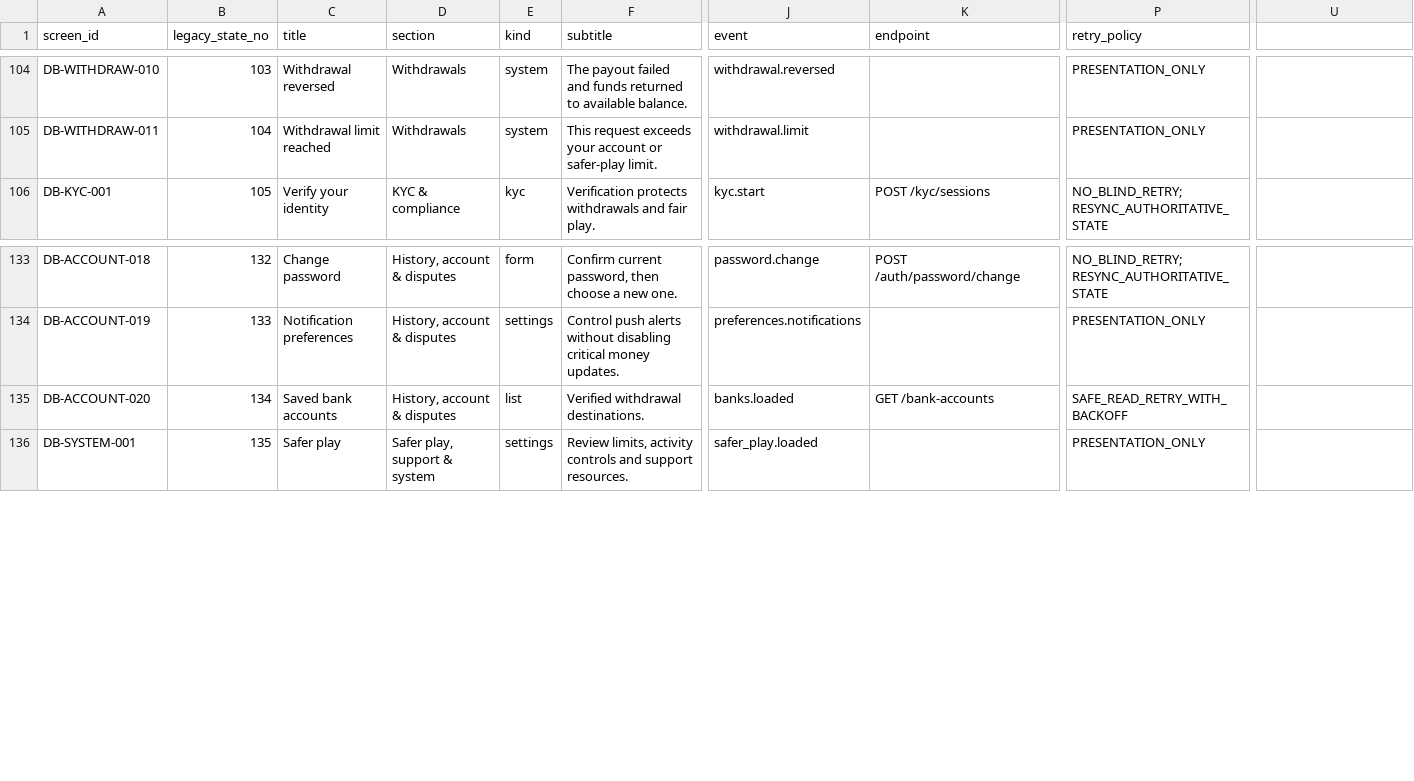
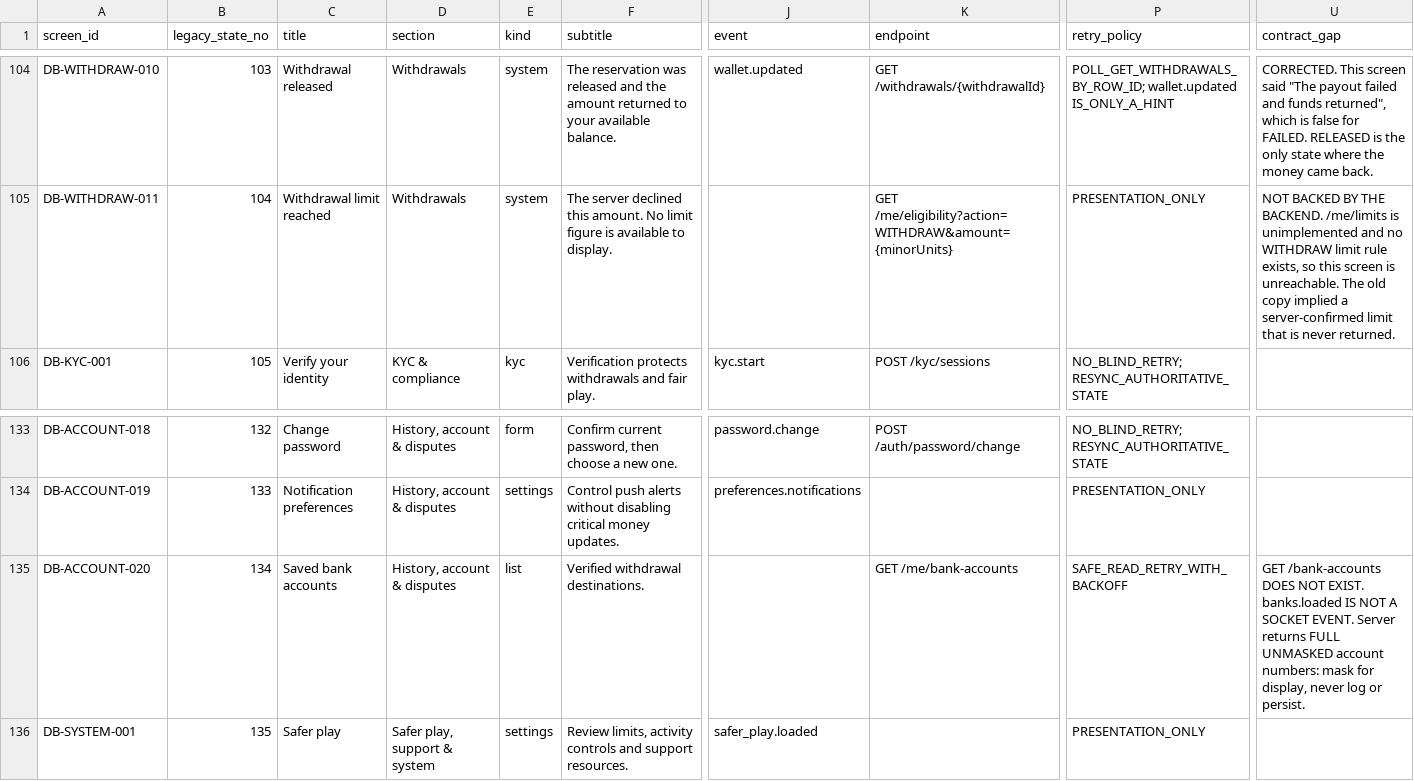
Before and after one commit to draughtbet-commits/draughtbet, a CSV file: Draught_Bet_Approved_UI_UX_Handoff_v1/manifests/screen-state-manifest.csv, drawn as a sheet; only a part is shown, gaps mark what is left out; the diff covers the shown part only; the diff names each change by its address in the sheet, - before the commit and + after, or states it on an @@ line.

```diff
--- a/Draught_Bet_Approved_UI_UX_Handoff_v1/manifests/screen-state-manifest.csv
+++ b/Draught_Bet_Approved_UI_UX_Handoff_v1/manifests/screen-state-manifest.csv
-U1: (empty)
+U1: contract_gap
-C104 (title): Withdrawal reversed
+C104 (title): Withdrawal released
-F104 (subtitle): The payout failed and funds returned to available balance.
+F104 (subtitle): The reservation was released and the amount returned to your available balance.
-J104 (event): withdrawal.reversed
+J104 (event): wallet.updated
-K104 (endpoint): (empty)
+K104 (endpoint): GET /withdrawals/{withdrawalId}
-P104 (retry_policy): PRESENTATION_ONLY
+P104 (retry_policy): POLL_GET_WITHDRAWALS_BY_ROW_ID; wallet.updated IS_ONLY_A_HINT
-U104 (contract_gap): (empty)
+U104 (contract_gap): CORRECTED. This screen said "The payout failed and funds returned", which is false for FAILED. RELEASED is the only state where the money came back.
-F105 (subtitle): This request exceeds your account or safer-play limit.
+F105 (subtitle): The server declined this amount. No limit figure is available to display.
-J105 (event): withdrawal.limit
+J105 (event): (empty)
-K105 (endpoint): (empty)
+K105 (endpoint): GET /me/eligibility?action=WITHDRAW&amount={minorUnits}
-U105 (contract_gap): (empty)
+U105 (contract_gap): NOT BACKED BY THE BACKEND. /me/limits is unimplemented and no WITHDRAW limit rule exists, so this screen is unreachable. The old copy implied a server-confirmed limit that is never returned.
-J135 (event): banks.loaded
+J135 (event): (empty)
-K135 (endpoint): GET /bank-accounts
+K135 (endpoint): GET /me/bank-accounts
-U135 (contract_gap): (empty)
+U135 (contract_gap): GET /bank-accounts DOES NOT EXIST. banks.loaded IS NOT A SOCKET EVENT. Server returns FULL UNMASKED account numbers: mask for display, never log or persist.
```
Also changed, not shown: 1 added row and 34 edited cells elsewhere in this file, Draught_Bet_Approved_UI_UX_Handoff_v1/manifests/screen-backend-contract-matrix.csv, 5 other files.
